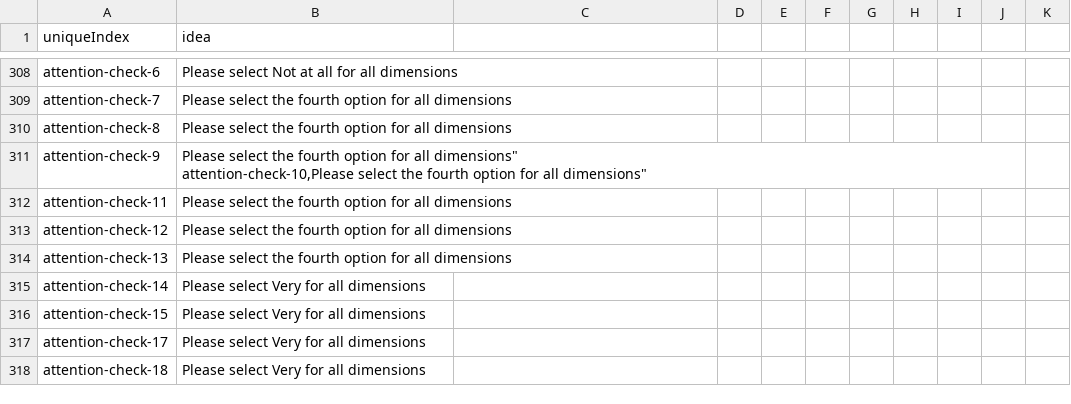
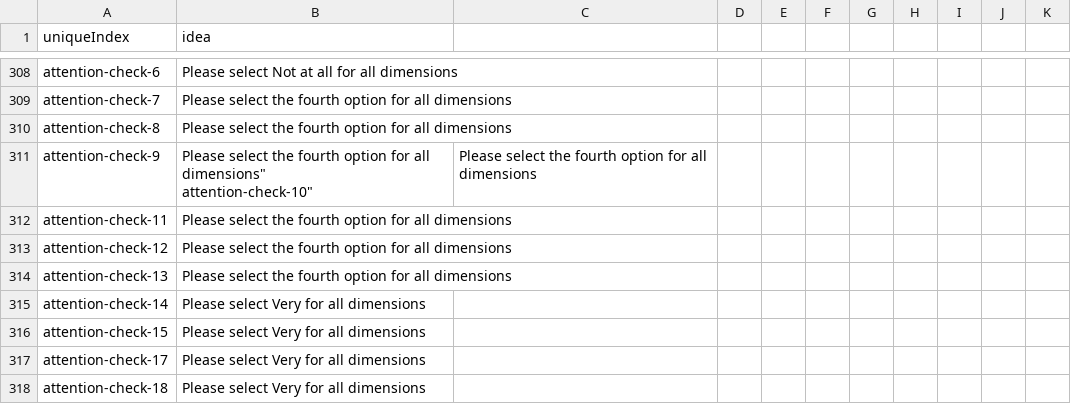
Before and after one commit to hujinya2020/ideation, a CSV file: pilotidea-v1-CN.csv, drawn as a sheet; only a part is shown, gaps mark what is left out; ↵ is a line break in a cell; the diff names each change by its address in the sheet, - before the commit and + after, or states it on an @@ line.

Commit message:
Add files via upload

```diff
--- a/pilotidea-v1-CN.csv
+++ b/pilotidea-v1-CN.csv
-B311 (idea): …all dimensions" ↵ attention-check-10,Please select the fourth option for all dimensions"
+B311 (idea): …all dimensions" ↵ attention-check-10"
-C311: (empty)
+C311: Please select the fourth option for all dimensions
```
